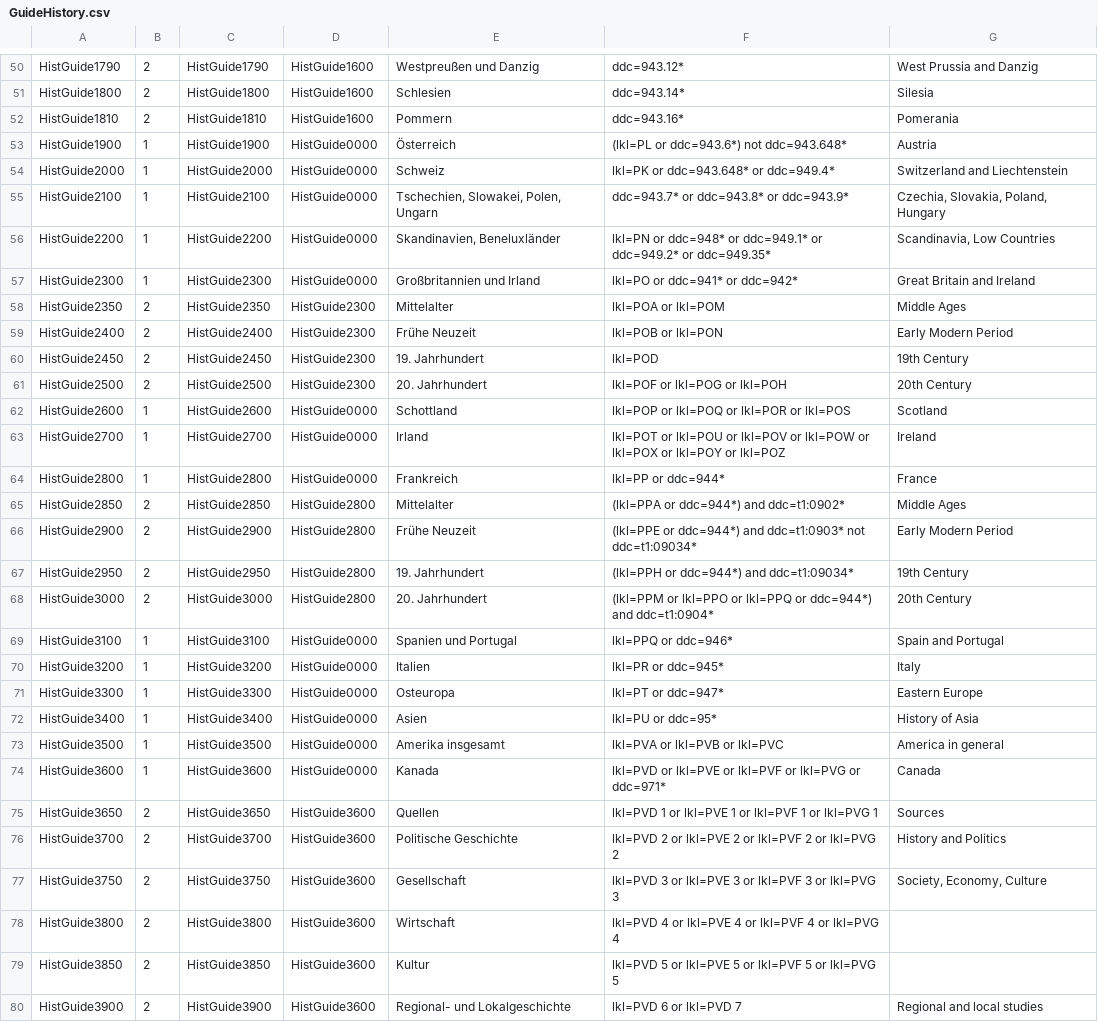
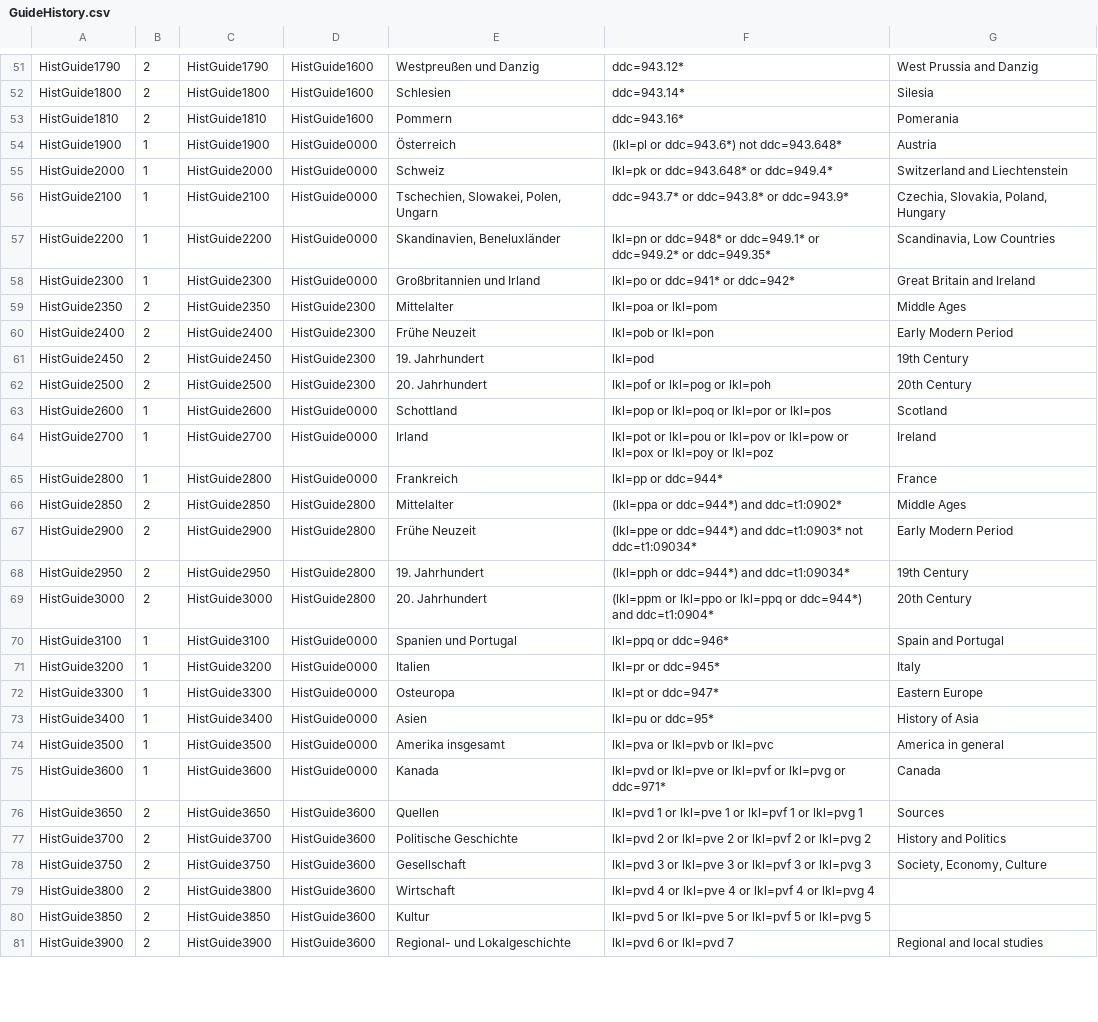
Before and after one commit to subugoe/vlibs-typo3, a CSV file: fileadmin/gok/csv/GuideHistory.csv, drawn as a sheet; only a part is shown, gaps mark what is left out; addresses are those after the commit; the diff covers the shown part only; the diff names each change by its address in the sheet, - before the commit and + after, or states it on an @@ line.

```diff
--- a/fileadmin/gok/csv/GuideHistory.csv
+++ b/fileadmin/gok/csv/GuideHistory.csv
-F54: (lkl=PL or ddc=943.6*) not ddc=943.648*
+F54: (lkl=pl or ddc=943.6*) not ddc=943.648*
-F55: lkl=PK or ddc=943.648* or ddc=949.4*
+F55: lkl=pk or ddc=943.648* or ddc=949.4*
-F57: lkl=PN or ddc=948*…
+F57: lkl=pn or ddc=948*…
-F58: lkl=PO or ddc=941* or ddc=942*
+F58: lkl=po or ddc=941* or ddc=942*
-F59: lkl=POA or lkl=POM
+F59: lkl=poa or lkl=pom
-F60: lkl=POB or lkl=PON
+F60: lkl=pob or lkl=pon
-F61: lkl=POD
+F61: lkl=pod
-F62: lkl=POF or lkl=POG or lkl=POH
+F62: lkl=pof or lkl=pog or lkl=poh
-F63: lkl=POP or lkl=POQ or lkl=POR or lkl=POS
+F63: lkl=pop or lkl=poq or lkl=por or lkl=pos
-F64: lkl=POT or lkl=POU or lkl=POV or lkl=POW or lkl=POX or lkl=POY or lkl=POZ
+F64: lkl=pot or lkl=pou or lkl=pov or lkl=pow or lkl=pox or lkl=poy or lkl=poz
-F65: lkl=PP or ddc=944*
+F65: lkl=pp or ddc=944*
-F66: (lkl=PPA or ddc=944*) and ddc=t1:0902*
+F66: (lkl=ppa or ddc=944*) and ddc=t1:0902*
-F67: (lkl=PPE or ddc=944*)…
+F67: (lkl=ppe or ddc=944*)…
-F68: (lkl=PPH or ddc=944*) and ddc=t1:09034*
+F68: (lkl=pph or ddc=944*) and ddc=t1:09034*
-F69: (lkl=PPM or lkl=PPO or lkl=PPQ or ddc=944*)…
+F69: (lkl=ppm or lkl=ppo or lkl=ppq or ddc=944*)…
-F70: lkl=PPQ or ddc=946*
+F70: lkl=ppq or ddc=946*
-F71: lkl=PR or ddc=945*
+F71: lkl=pr or ddc=945*
-F72: lkl=PT or ddc=947*
+F72: lkl=pt or ddc=947*
-F73: lkl=PU or ddc=95*
+F73: lkl=pu or ddc=95*
-F74: lkl=PVA or lkl=PVB or lkl=PVC
+F74: lkl=pva or lkl=pvb or lkl=pvc
-F75: lkl=PVD or lkl=PVE or lkl=PVF or lkl=PVG or ddc=971*
+F75: lkl=pvd or lkl=pve or lkl=pvf or lkl=pvg or ddc=971*
-F76: lkl=PVD 1 or lkl=PVE 1 or lkl=PVF 1 or lkl=PVG 1
+F76: lkl=pvd 1 or lkl=pve 1 or lkl=pvf 1 or lkl=pvg 1
-F77: lkl=PVD 2 or lkl=PVE 2 or lkl=PVF 2 or lkl=PVG 2
+F77: lkl=pvd 2 or lkl=pve 2 or lkl=pvf 2 or lkl=pvg 2
-F78: lkl=PVD 3 or lkl=PVE 3 or lkl=PVF 3 or lkl=PVG 3
+F78: lkl=pvd 3 or lkl=pve 3 or lkl=pvf 3 or lkl=pvg 3
-F79: lkl=PVD 4 or lkl=PVE 4 or lkl=PVF 4 or lkl=PVG 4
+F79: lkl=pvd 4 or lkl=pve 4 or lkl=pvf 4 or lkl=pvg 4
-F80: lkl=PVD 5 or lkl=PVE 5 or lkl=PVF 5 or lkl=PVG 5
+F80: lkl=pvd 5 or lkl=pve 5 or lkl=pvf 5 or lkl=pvg 5
-F81: lkl=PVD 6 or lkl=PVD 7
+F81: lkl=pvd 6 or lkl=pvd 7
```
Also changed, not shown: 1 added row and 90 edited cells elsewhere in this file, fileadmin/gok/csv/AACNeuerwerbungenHistory.csv, fileadmin/gok/csv/AACNeuerwerbungenLiterature.csv, 7 other files.
